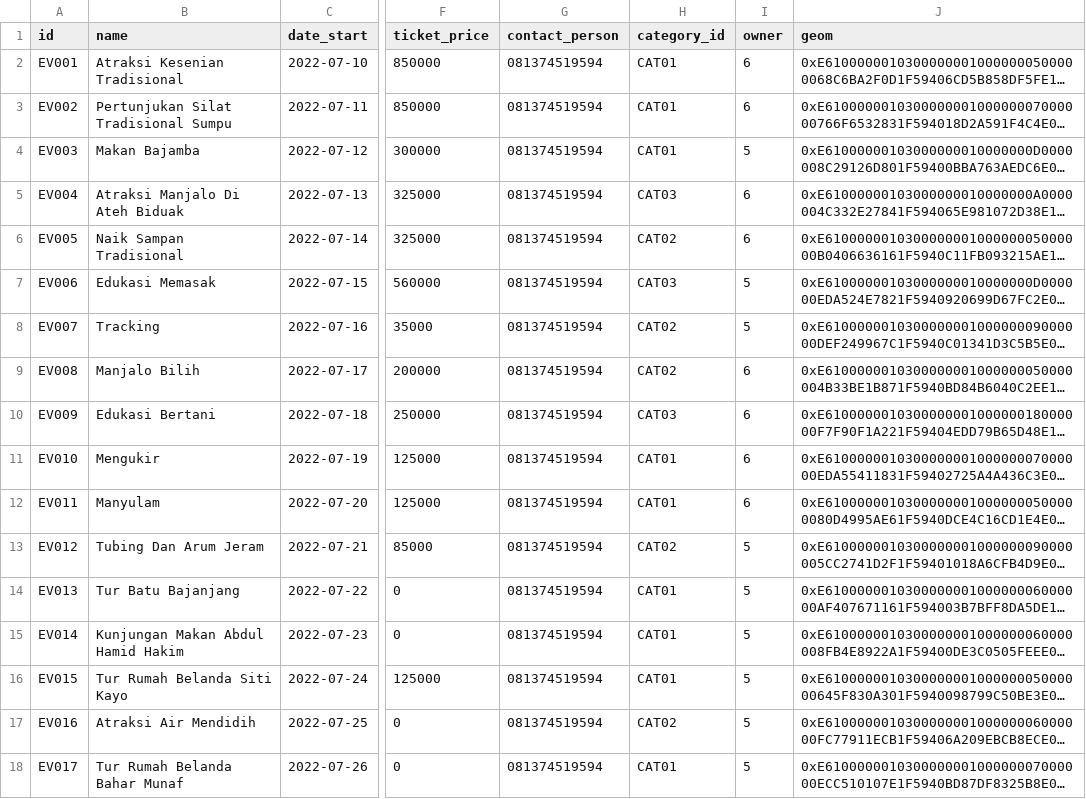
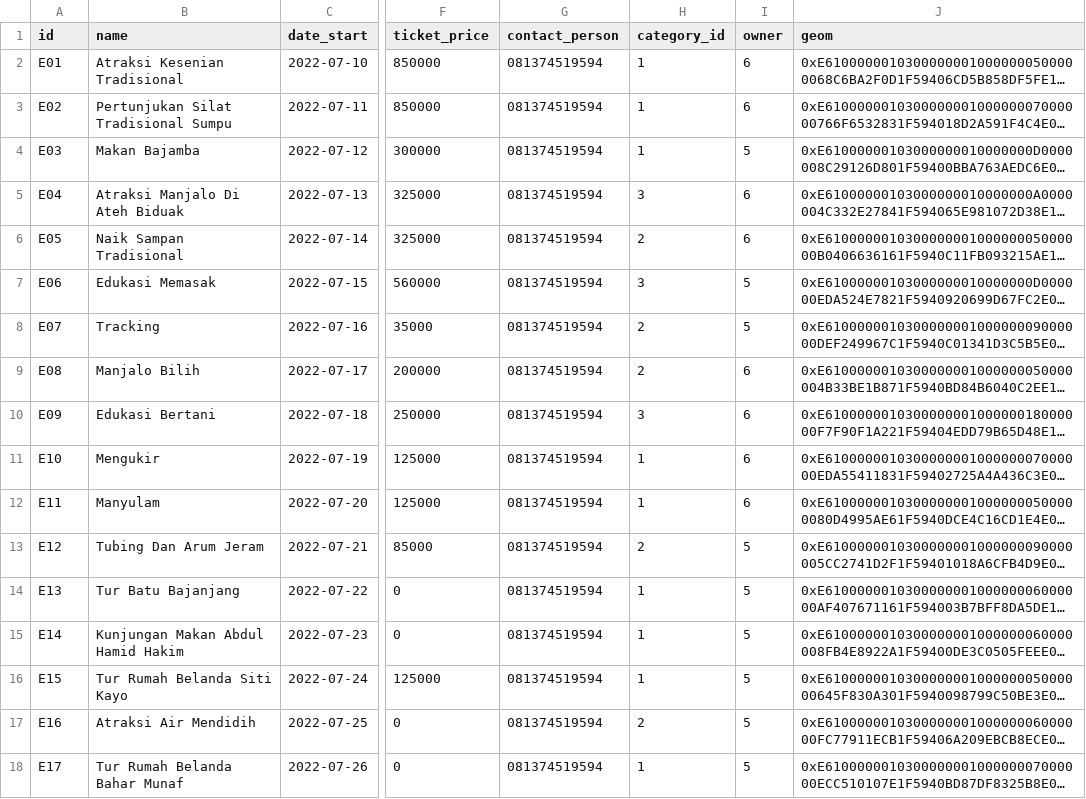
Before and after one commit to j03hanafi/desa-wisata-sumpu, a CSV file: writable/seeds/event.csv, drawn as a sheet; only a part is shown, gaps mark what is left out; long unchanged cells end in …; the diff names each change by its address in the sheet, - before the commit and + after, or states it on an @@ line.

```diff
--- a/writable/seeds/event.csv
+++ b/writable/seeds/event.csv
-A2 (id): EV001
+A2 (id): E01
-H2:H4 (category_id): CAT01
+H2:H4 (category_id): 1
-A3 (id): EV002
+A3 (id): E02
-A4 (id): EV003
+A4 (id): E03
-A5 (id): EV004
+A5 (id): E04
-H5 (category_id): CAT03
+H5 (category_id): 3
-A6 (id): EV005
+A6 (id): E05
-H6 (category_id): CAT02
+H6 (category_id): 2
-A7 (id): EV006
+A7 (id): E06
-H7 (category_id): CAT03
+H7 (category_id): 3
-A8 (id): EV007
+A8 (id): E07
-H8:H9 (category_id): CAT02
+H8:H9 (category_id): 2
-A9 (id): EV008
+A9 (id): E08
-A10 (id): EV009
+A10 (id): E09
-H10 (category_id): CAT03
+H10 (category_id): 3
-A11 (id): EV010
+A11 (id): E10
-H11:H12 (category_id): CAT01
+H11:H12 (category_id): 1
-A12 (id): EV011
+A12 (id): E11
-A13 (id): EV012
+A13 (id): E12
-H13 (category_id): CAT02
+H13 (category_id): 2
-A14 (id): EV013
+A14 (id): E13
-H14:H16 (category_id): CAT01
+H14:H16 (category_id): 1
-A15 (id): EV014
+A15 (id): E14
-A16 (id): EV015
+A16 (id): E15
-A17 (id): EV016
+A17 (id): E16
-H17 (category_id): CAT02
+H17 (category_id): 2
-A18 (id): EV017
+A18 (id): E17
-H18 (category_id): CAT01
+H18 (category_id): 1
```
Also changed, not shown: writable/seeds/culinary_place.csv, writable/seeds/detail_facility_rumah_gadang.csv, 50 other files.
